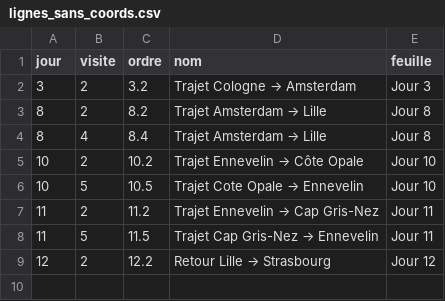
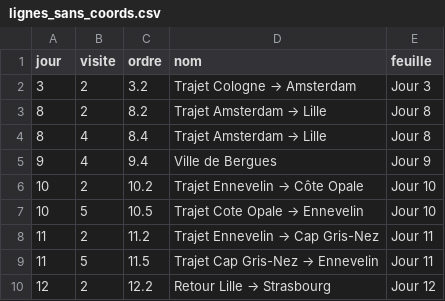
Before and after one commit to Sinnamary/CarteVoyage, a CSV file: data/lignes_sans_coords.csv, drawn as a sheet.

Commit message:
Mise a jour du site

```diff
--- a/data/lignes_sans_coords.csv
+++ b/data/lignes_sans_coords.csv
@@ -4,2 +4,3 @@
 8,4,8.4,Trajet Amsterdam → Lille,Jour 8
+9,4,9.4,Ville de Bergues,Jour 9
 10,2,10.2,Trajet Ennevelin → Côte Opale,Jour 10
```
Also changed, not shown: 6 other files.
